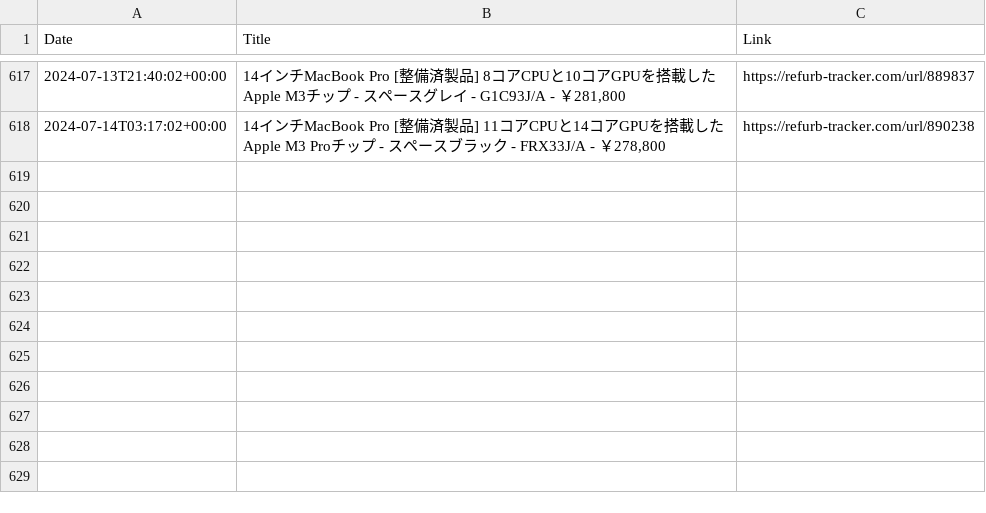
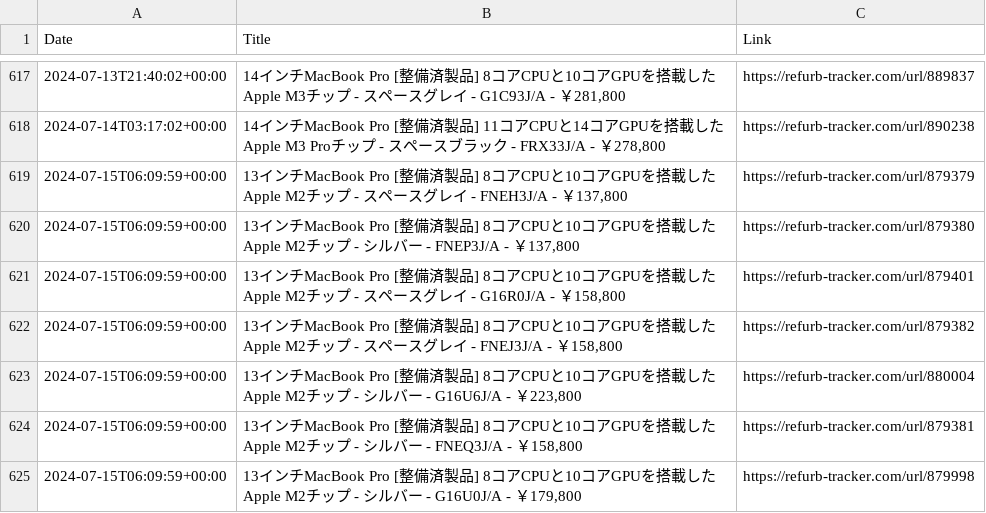
Before and after one commit to felconmar/refurb-tracker-history, a CSV file: data/jp/refurb_tracker_macbookpro.csv, drawn as a sheet; only a part is shown, gaps mark what is left out.

```diff
--- a/data/jp/refurb_tracker_macbookpro.csv
+++ b/data/jp/refurb_tracker_macbookpro.csv
@@ -618 +618,8 @@ Date,Title,Link
 2024-07-14T03:17:02+00:00,"14インチMacBook Pro [整備済製品] 11コアCPUと14コアGPUを搭載したApple M3 Proチップ - スペースブラック - FRX33J/A - ￥278,800",https://refurb-tracker.com/url/890238
+2024-07-15T06:09:59+00:00,"13インチMacBook Pro [整備済製品] 8コアCPUと10コアGPUを搭載したApple M2チップ - スペースグレイ - FNEH3J/A - ￥137,800",https://refurb-tracker.com/url/879379
+2024-07-15T06:09:59+00:00,"13インチMacBook Pro [整備済製品] 8コアCPUと10コアGPUを搭載したApple M2チップ - シルバー - FNEP3J/A - ￥137,800",https://refurb-tracker.com/url/879380
+2024-07-15T06:09:59+00:00,"13インチMacBook Pro [整備済製品] 8コアCPUと10コアGPUを搭載したApple M2チップ - スペースグレイ - G16R0J/A - ￥158,800",https://refurb-tracker.com/url/879401
+2024-07-15T06:09:59+00:00,"13インチMacBook Pro [整備済製品] 8コアCPUと10コアGPUを搭載したApple M2チップ - スペースグレイ - FNEJ3J/A - ￥158,800",https://refurb-tracker.com/url/879382
+2024-07-15T06:09:59+00:00,"13インチMacBook Pro [整備済製品] 8コアCPUと10コアGPUを搭載したApple M2チップ - シルバー - G16U6J/A - ￥223,800",https://refurb-tracker.com/url/880004
+2024-07-15T06:09:59+00:00,"13インチMacBook Pro [整備済製品] 8コアCPUと10コアGPUを搭載したApple M2チップ - シルバー - FNEQ3J/A - ￥158,800",https://refurb-tracker.com/url/879381
+2024-07-15T06:09:59+00:00,"13インチMacBook Pro [整備済製品] 8コアCPUと10コアGPUを搭載したApple M2チップ - シルバー - G16U0J/A - ￥179,800",https://refurb-tracker.com/url/879998
```
Also changed, not shown: data/it/refurb_tracker_macbookpro.csv, data/jp/refurb_tracker_macstudio.csv, 1 other file.
